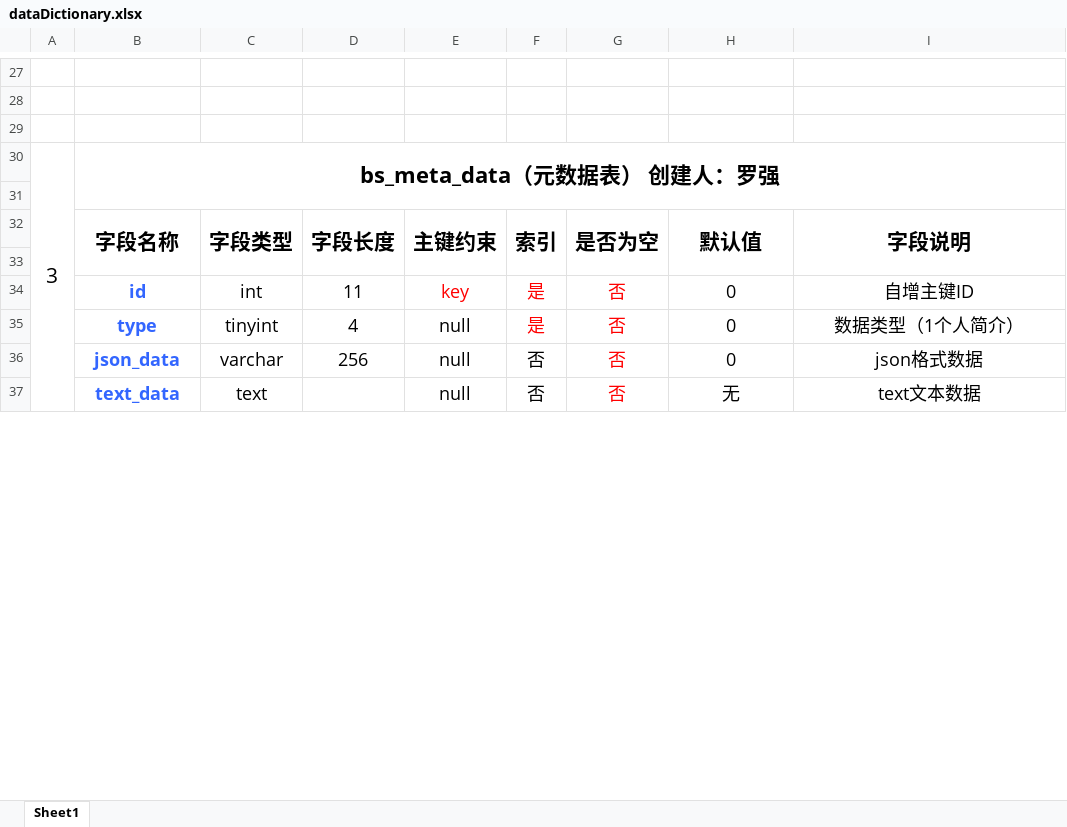
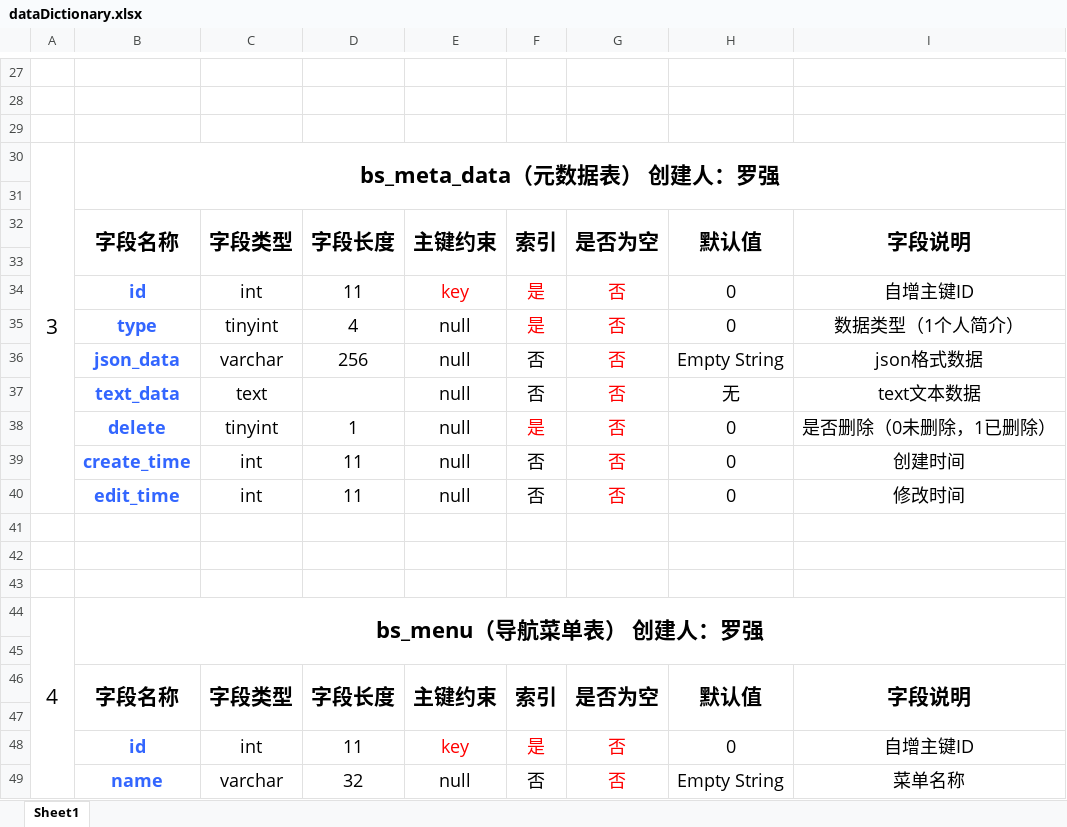
Before and after one commit to bigSwitch314/bswitch, an Excel workbook: extra/database/dataDictionary.xlsx, sheet Sheet1, drawn as a sheet; only a part is shown, gaps mark what is left out; values as stored, in another font and other column widths than the file's, no borders; removed rows and columns are numbered as before the commit, all else as after; the diff covers the shown part only; the diff names each change by its address in the sheet, - before the commit and + after, or states it on an @@ line.

```diff
--- a/extra/database/dataDictionary.xlsx (sheet Sheet1)
+++ b/extra/database/dataDictionary.xlsx (sheet Sheet1)
-A30:A40 merged
+A30:A40 merged
-H36: 0
+H36: Empty String
+row 38:  | delete | tinyint | 1 | null | 是 | 否 | 0 | 是否删除（0未删除，1已删除）
+row 39:  | create_time | int | 11 | null | 否 | 否 | 0 | 创建时间
+row 40:  | edit_time | int | 11 | null | 否 | 否 | 0 | 修改时间
+row 41: (empty)
+row 42: (empty)
+row 43: (empty)
+row 44: 4 | bs_menu（导航菜单表） 创建人：罗强
+row 45: (empty)
+row 46:  | 字段名称 | 字段类型 | 字段长度 | 主键约束 | 索引 | 是否为空 | 默认值 | 字段说明
+row 47: (empty)
+row 48:  | id | int | 11 | key | 是 | 否 | 0 | 自增主键ID
+row 49:  | name | varchar | 32 | null | 否 | 否 | Empty String | 菜单名称
```
Also changed, not shown: 19 added rows and 5 edited cells elsewhere in this sheet, 11 other files.
